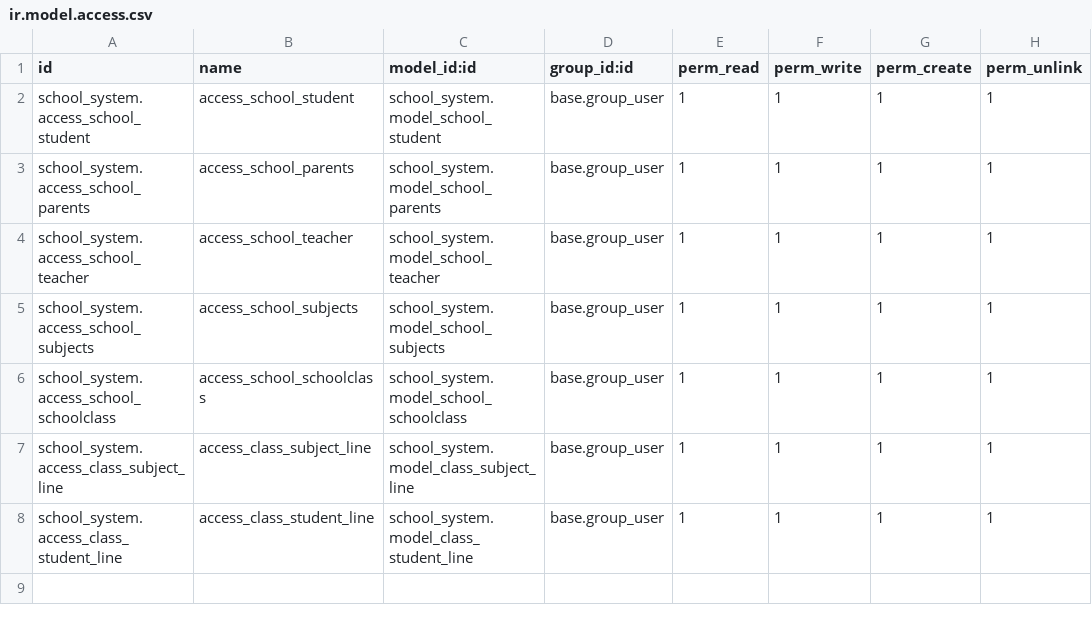
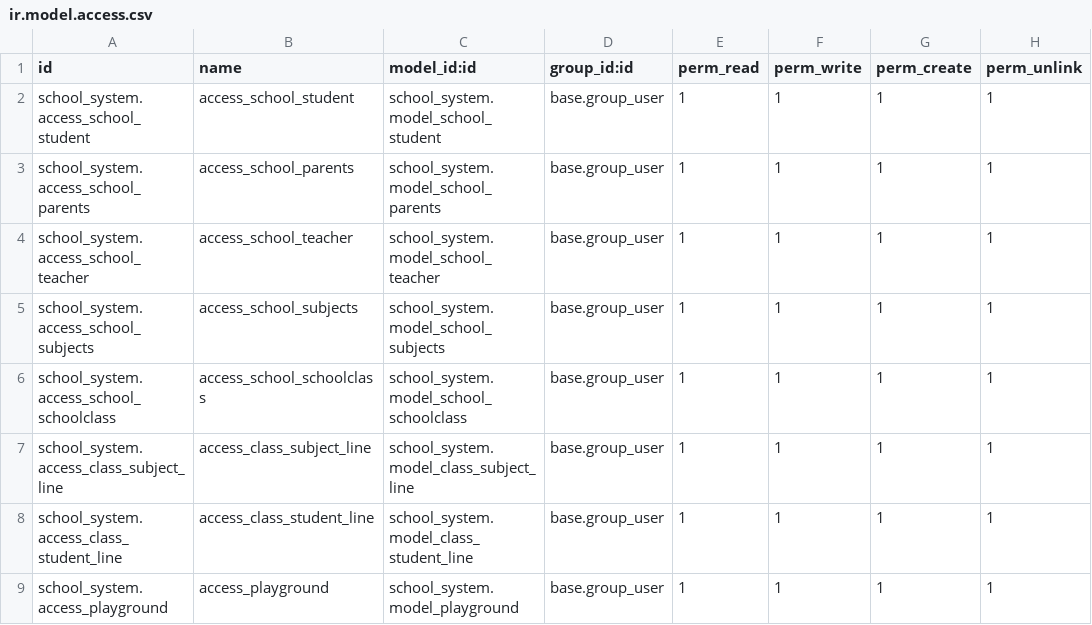
Before and after one commit to selim-reza007/odoo_17_home, a CSV file: school_system/security/ir.model.access.csv, drawn as a sheet.

Commit message:
Add playground along with its xml, py files and add ref in manifest

```diff
--- a/school_system/security/ir.model.access.csv
+++ b/school_system/security/ir.model.access.csv
@@ -8 +8,2 @@ school_system.access_class_subject_line,access_class_subject_line,school_system.
 school_system.access_class_student_line,access_class_student_line,school_system.model_class_student_line,base.group_user,1,1,1,1
+school_system.access_playground,access_playground,school_system.model_playground,base.group_user,1,1,1,1
```
Also changed, not shown: 5 other files.
